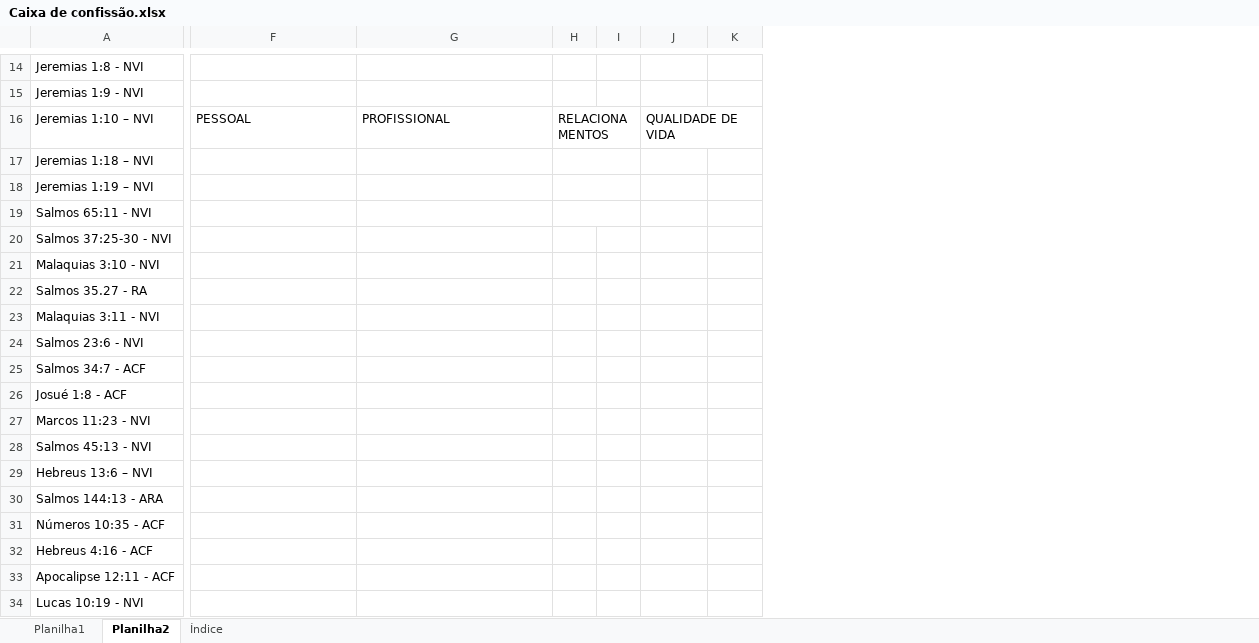
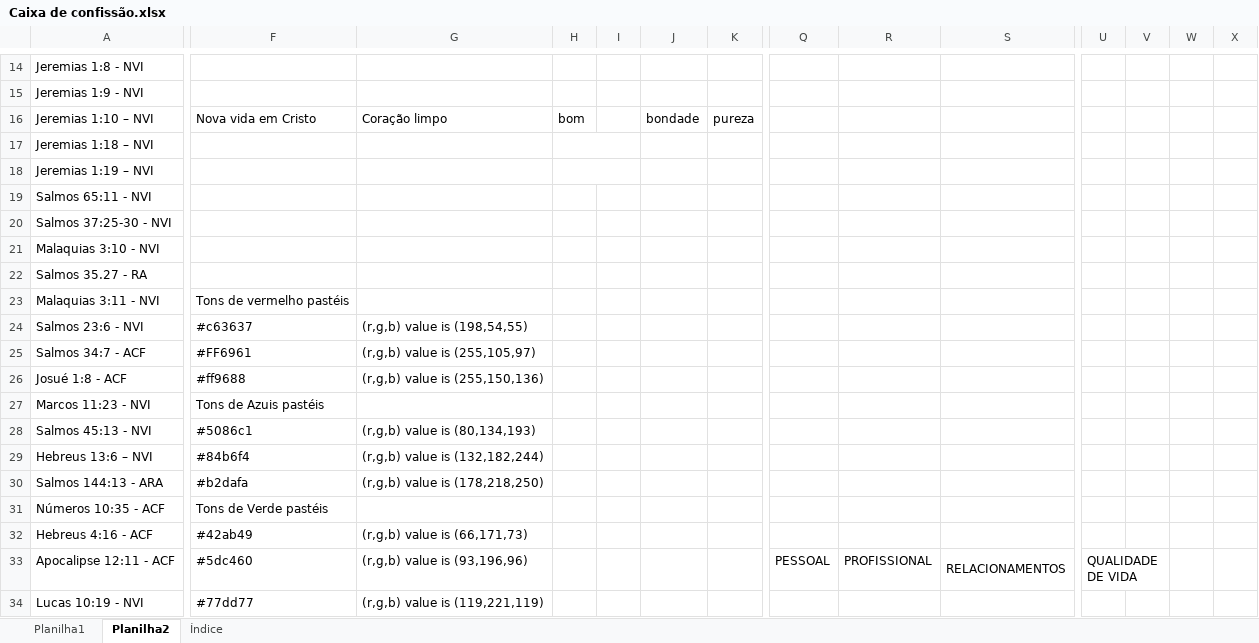
Before and after one commit to HeberSilverio/Projeto-JavaScript, an Excel workbook: Profundidade da fe/Caixa de confissão/Caixa de confissão.xlsx, sheet Planilha2, drawn as a sheet; only a part is shown, gaps mark what is left out; values as stored, in another font and other column widths than the file's, no cell formats; removed rows and columns are numbered as before the commit, all else as after; the diff covers the shown part only; the diff names each change by its address in the sheet, - before the commit and + after, or states it on an @@ line.

```diff
--- a/Profundidade da fe/Caixa de confissão/Caixa de confissão.xlsx (sheet Planilha2)
+++ b/Profundidade da fe/Caixa de confissão/Caixa de confissão.xlsx (sheet Planilha2)
+column Q, row 33: PESSOAL
+column R, row 33: PROFISSIONAL
+column S, row 33: RELACIONAMENTOS
+column U, row 33: QUALIDADE DE VIDA
+column V, empty
+column W, empty
+column X, empty
-F16: PESSOAL
+F16: Nova vida em Cristo
-G16: PROFISSIONAL
+G16: Coração limpo
-H16: RELACIONAMENTOS
+H16: bom
-H16:I16 merged
-J16: QUALIDADE DE VIDA
+J16: bondade
-J16:K16 merged
-K16: (empty)
+K16: pureza
-H19:I19 merged
-F23: (empty)
+F23: Tons de vermelho pastéis
-F24: (empty)
+F24: #c63637
-G24: (empty)
+G24: (r,g,b) value is (198,54,55)
-F25: (empty)
+F25: #FF6961
-G25: (empty)
+G25: (r,g,b) value is (255,105,97)
-F26: (empty)
+F26: #ff9688
-G26: (empty)
+G26: (r,g,b) value is (255,150,136)
-F27: (empty)
+F27: Tons de Azuis pastéis
-F28: (empty)
+F28: #5086c1
-G28: (empty)
+G28: (r,g,b) value is (80,134,193)
-F29: (empty)
+F29: #84b6f4
-G29: (empty)
+G29: (r,g,b) value is (132,182,244)
-F30: (empty)
+F30: #b2dafa
-G30: (empty)
+G30: (r,g,b) value is (178,218,250)
-F31: (empty)
+F31: Tons de Verde pastéis
-F32: (empty)
+F32: #42ab49
-G32: (empty)
+G32: (r,g,b) value is (66,171,73)
-F33: (empty)
+F33: #5dc460
-G33: (empty)
+G33: (r,g,b) value is (93,196,96)
-F34: (empty)
+F34: #77dd77
-G34: (empty)
+G34: (r,g,b) value is (119,221,119)
```
Also changed, not shown: 1 added column and 88 edited cells elsewhere in this sheet, sheet Índice, cell formats, 1 other file.
